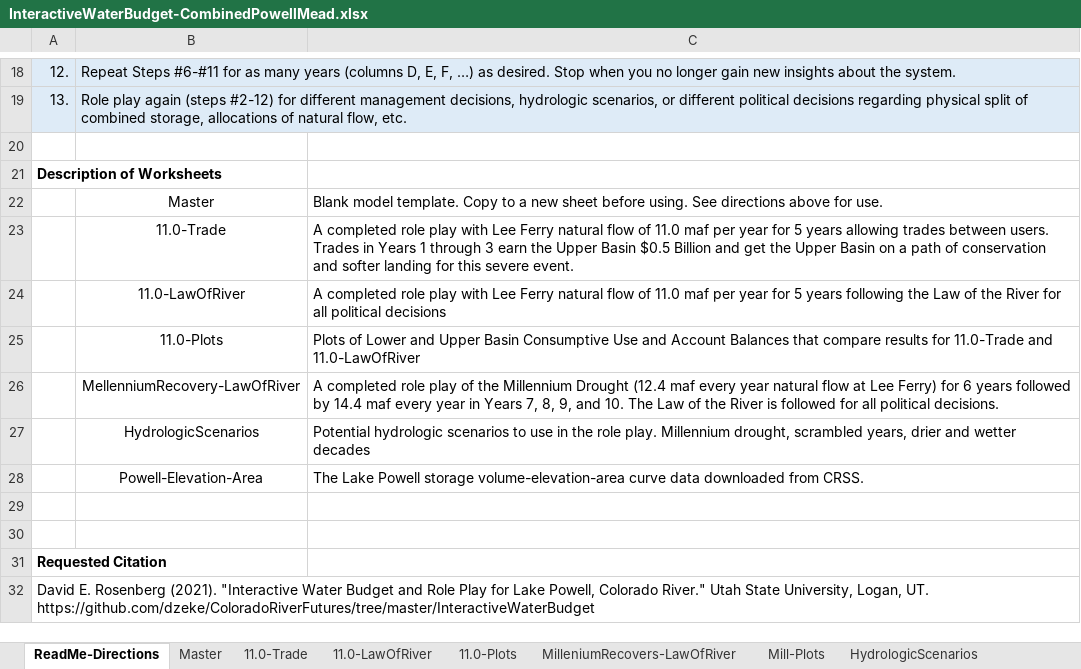
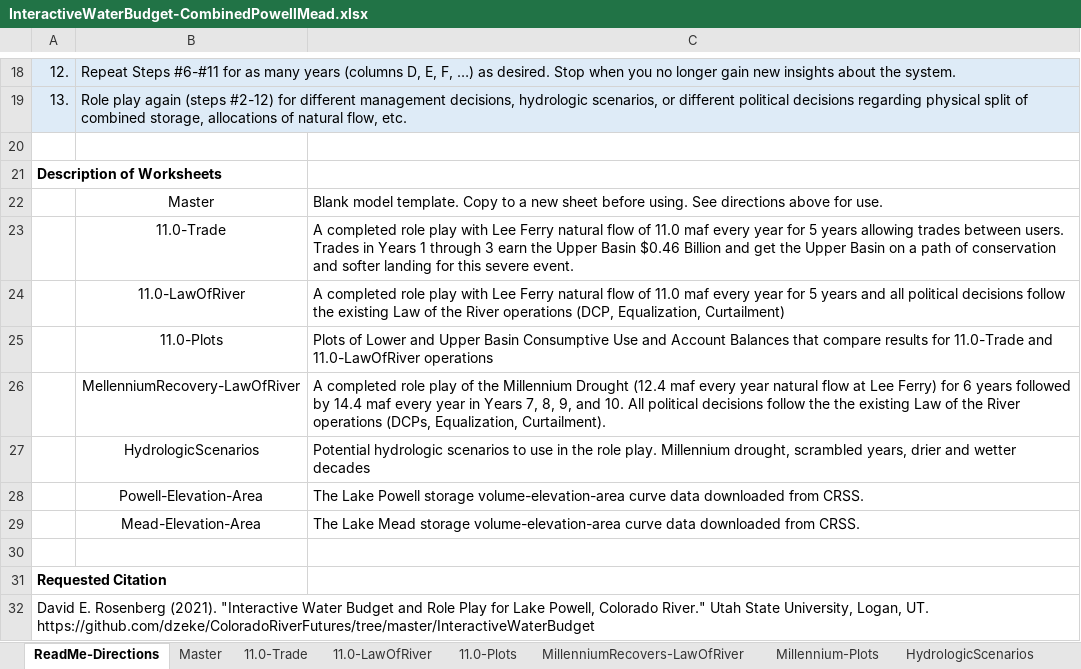
Before and after one commit to dzeke/ColoradoRiverFutures, an Excel workbook: InteractiveWaterBudget/InteractiveWaterBudget-CombinedPowellMead.xlsx, sheet ReadMe-Directions, drawn as a sheet; only a part is shown, gaps mark what is left out; values as stored, in another font and other column widths than the file's, no borders; the diff names each change by its address in the sheet, - before the commit and + after, or states it on an @@ line.

Commit message:
Minor tweaks on UB depletions. Correct spelling of Millennium in worksheet names.

```diff
--- a/InteractiveWaterBudget/InteractiveWaterBudget-CombinedPowellMead.xlsx (sheet ReadMe-Directions)
+++ b/InteractiveWaterBudget/InteractiveWaterBudget-CombinedPowellMead.xlsx (sheet ReadMe-Directions)
-sheet tab: MilleniumRecovers-LawOfRiver
+sheet tab: MillenniumRecovers-LawOfRiver
-sheet tab: Mill-Plots
+sheet tab: Millennium-Plots
-C23: …11.0 maf per year for 5 years allowing trades between users. Trades in Years 1 through 3 earn the Upper Basin $0.5 Billion and…
+C23: …11.0 maf every year for 5 years allowing trades between users. Trades in Years 1 through 3 earn the Upper Basin $0.46 Billion and…
-C24: …11.0 maf per year for 5 years following the Law of the River for all political decisions
+C24: …11.0 maf every year for 5 years and all political decisions follow the existing Law of the River operations (DCP, Equalization, Curtailment)
-C25: …and 11.0-LawOfRiver
+C25: …and 11.0-LawOfRiver operations
-C26: …and 10. The Law of the River is followed for all political decisions.
+C26: …and 10. All political decisions follow the the existing Law of the River operations (DCPs, Equalization, Curtailment).
-row 29: (empty)
+row 29:  | Mead-Elevation-Area | The Lake Mead storage volume-elevation-area curve data downloaded from CRSS.
```
Also changed, not shown: sheet 11.0-Trade, hidden cells, charts or pictures.
